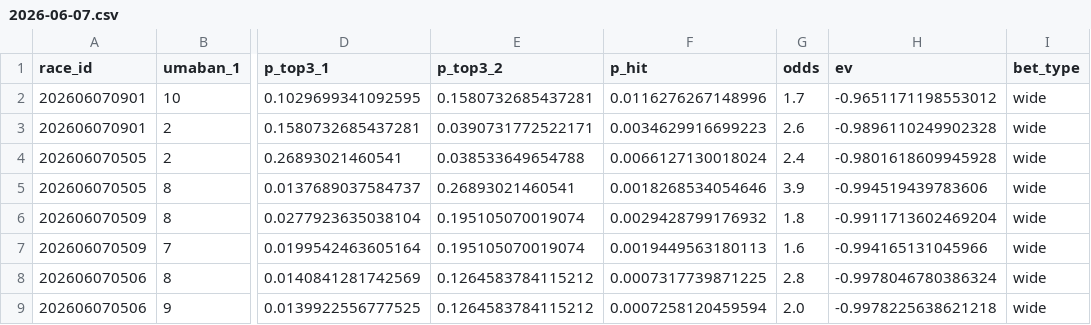
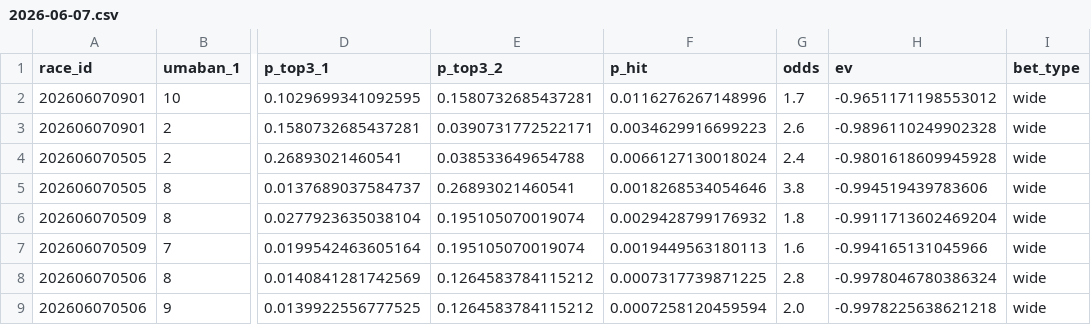
Before and after one commit to Kochi-Hase/rece_analysis, a CSV file: DailyReport/2026-06-07/2026-06-07.csv, drawn as a sheet; only a part is shown, gaps mark what is left out; the diff names each change by its address in the sheet, - before the commit and + after, or states it on an @@ line.

```diff
--- a/DailyReport/2026-06-07/2026-06-07.csv
+++ b/DailyReport/2026-06-07/2026-06-07.csv
-G5 (odds): 3.9
+G5 (odds): 3.8
```
Also changed, not shown: 1 other file.
